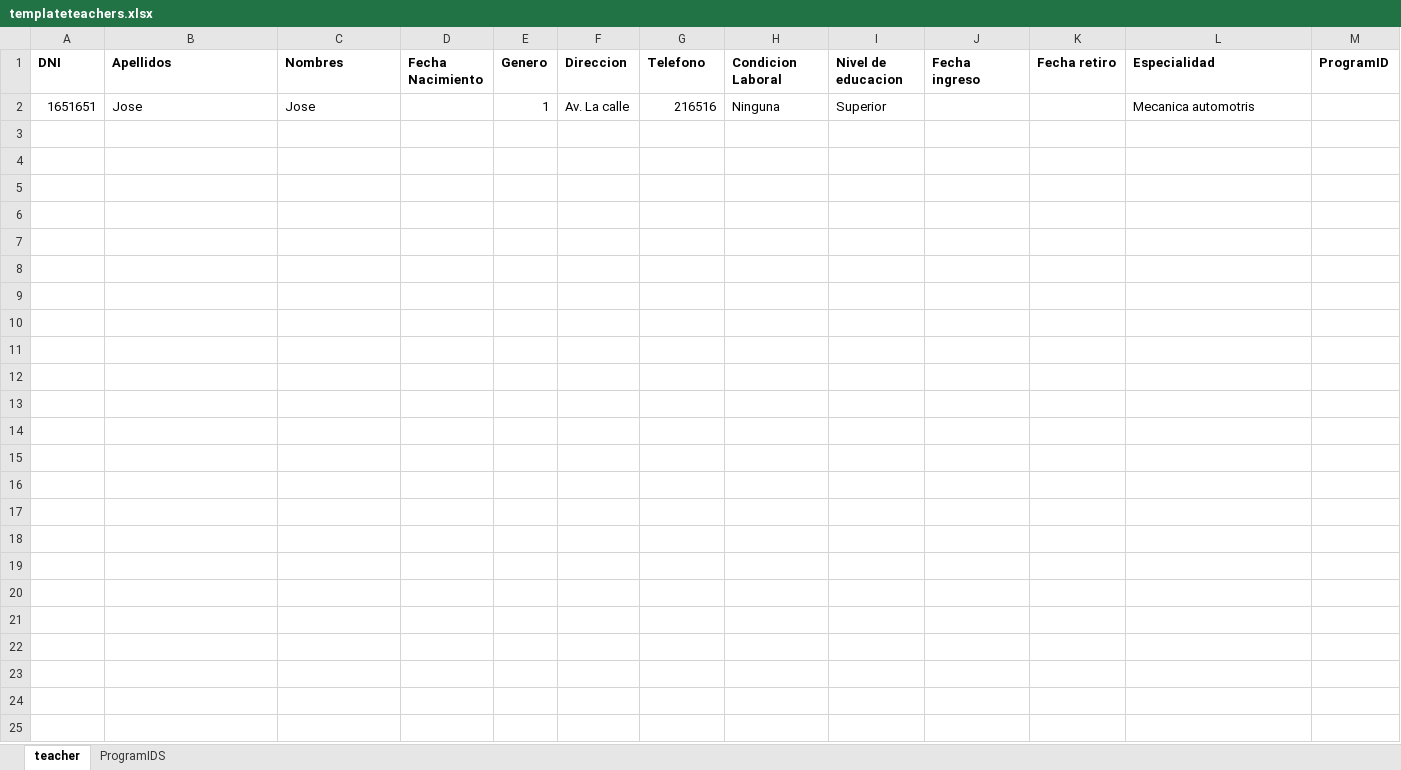
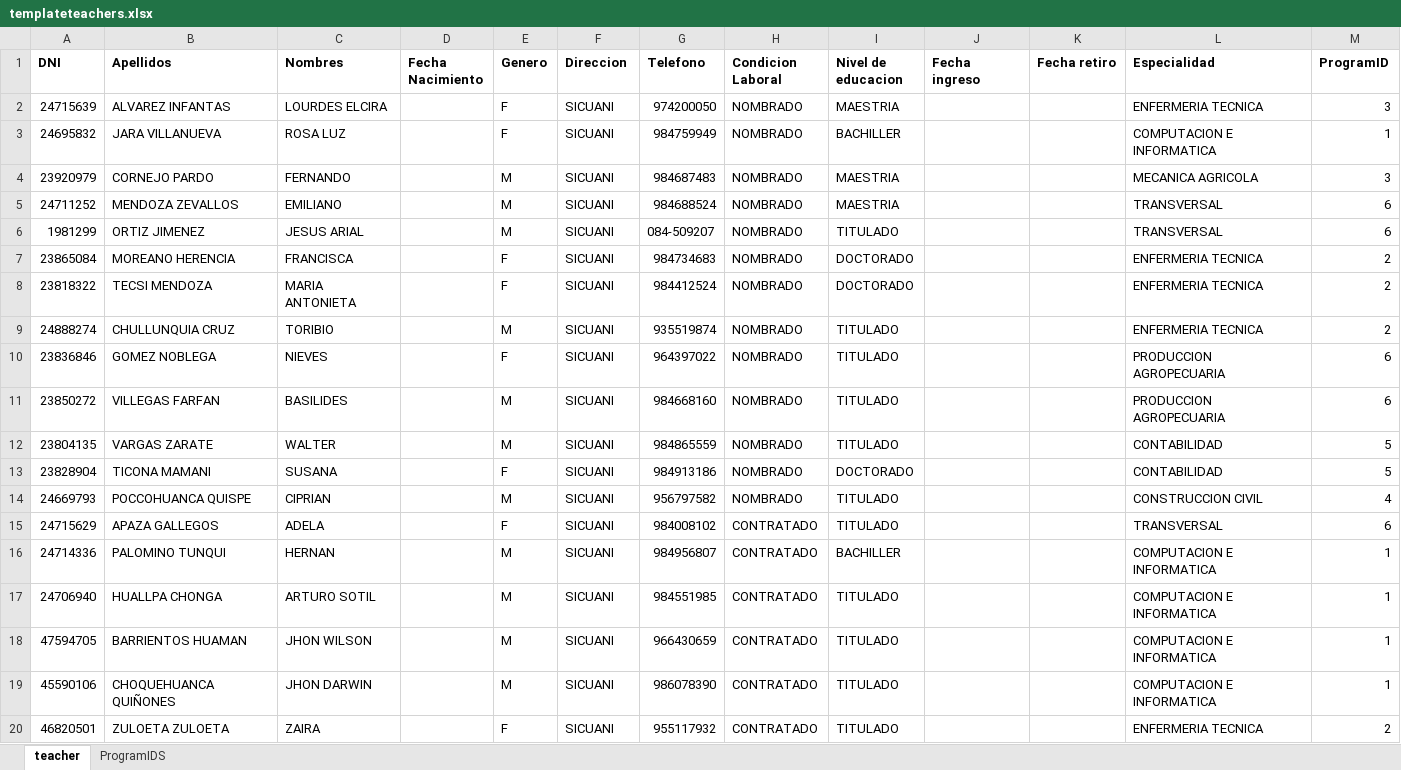
Before and after one commit to paulantezana/review, an Excel workbook: temp/templateteachers.xlsx, sheet teacher, drawn as a sheet; only a part is shown; values as stored, in another font and other column widths than the file's, no borders; removed rows and columns are numbered as before the commit, all else as after; the diff covers the shown part only; the diff names each change by its address in the sheet, - before the commit and + after, or states it on an @@ line.

```diff
--- a/temp/templateteachers.xlsx (sheet teacher)
+++ b/temp/templateteachers.xlsx (sheet teacher)
-row 2: 1651651 | Jose | Jose |  | 1 | Av. La calle | 216516 | Ninguna | Superior |  |  | Mecanica automotris
+row 2: 24715639 | ALVAREZ INFANTAS | LOURDES ELCIRA |  | F | SICUANI | 974200050 | NOMBRADO | MAESTRIA |  |  | ENFERMERIA TECNICA | 3
+row 3: 24695832 | JARA VILLANUEVA | ROSA LUZ |  | F | SICUANI | 984759949 | NOMBRADO | BACHILLER |  |  | COMPUTACION E INFORMATICA | 1
+row 4: 23920979 | CORNEJO PARDO | FERNANDO |  | M | SICUANI | 984687483 | NOMBRADO | MAESTRIA |  |  | MECANICA AGRICOLA | 3
+row 5: 24711252 | MENDOZA ZEVALLOS | EMILIANO |  | M | SICUANI | 984688524 | NOMBRADO | MAESTRIA |  |  | TRANSVERSAL | 6
+row 6: 1981299 | ORTIZ JIMENEZ | JESUS ARIAL |  | M | SICUANI | 084-509207 | NOMBRADO | TITULADO |  |  | TRANSVERSAL | 6
+row 7: 23865084 | MOREANO HERENCIA | FRANCISCA |  | F | SICUANI | 984734683 | NOMBRADO | DOCTORADO |  |  | ENFERMERIA TECNICA | 2
+row 8: 23818322 | TECSI MENDOZA | MARIA ANTONIETA |  | F | SICUANI | 984412524 | NOMBRADO | DOCTORADO |  |  | ENFERMERIA TECNICA | 2
+row 9: 24888274 | CHULLUNQUIA CRUZ | TORIBIO |  | M | SICUANI | 935519874 | NOMBRADO | TITULADO |  |  | ENFERMERIA TECNICA | 2
+row 10: 23836846 | GOMEZ NOBLEGA | NIEVES |  | F | SICUANI | 964397022 | NOMBRADO | TITULADO |  |  | PRODUCCION AGROPECUARIA | 6
+row 11: 23850272 | VILLEGAS FARFAN | BASILIDES |  | M | SICUANI | 984668160 | NOMBRADO | TITULADO |  |  | PRODUCCION AGROPECUARIA | 6
+row 12: 23804135 | VARGAS ZARATE | WALTER |  | M | SICUANI | 984865559 | NOMBRADO | TITULADO |  |  | CONTABILIDAD | 5
+row 13: 23828904 | TICONA MAMANI | SUSANA |  | F | SICUANI | 984913186 | NOMBRADO | DOCTORADO |  |  | CONTABILIDAD | 5
+row 14: 24669793 | POCCOHUANCA QUISPE | CIPRIAN |  | M | SICUANI | 956797582 | NOMBRADO | TITULADO |  |  | CONSTRUCCION CIVIL | 4
+row 15: 24715629 | APAZA GALLEGOS | ADELA |  | F | SICUANI | 984008102 | CONTRATADO | TITULADO |  |  | TRANSVERSAL | 6
+row 16: 24714336 | PALOMINO TUNQUI | HERNAN |  | M | SICUANI | 984956807 | CONTRATADO | BACHILLER |  |  | COMPUTACION E INFORMATICA | 1
+row 17: 24706940 | HUALLPA CHONGA | ARTURO SOTIL |  | M | SICUANI | 984551985 | CONTRATADO | TITULADO |  |  | COMPUTACION E INFORMATICA | 1
+row 18: 47594705 | BARRIENTOS HUAMAN | JHON WILSON |  | M | SICUANI | 966430659 | CONTRATADO | TITULADO |  |  | COMPUTACION E INFORMATICA | 1
+row 19: 45590106 | CHOQUEHUANCA QUIÑONES | JHON DARWIN |  | M | SICUANI | 986078390 | CONTRATADO | TITULADO |  |  | COMPUTACION E INFORMATICA | 1
+row 20: 46820501 | ZULOETA ZULOETA | ZAIRA |  | F | SICUANI | 955117932 | CONTRATADO | TITULADO |  |  | ENFERMERIA TECNICA | 2
```
Also changed, not shown: 14 added rows elsewhere in this sheet, sheet ProgramIDS, temp/templateCompanyes.xlsx, temp/templateStudents.xlsx, 16 other files.
